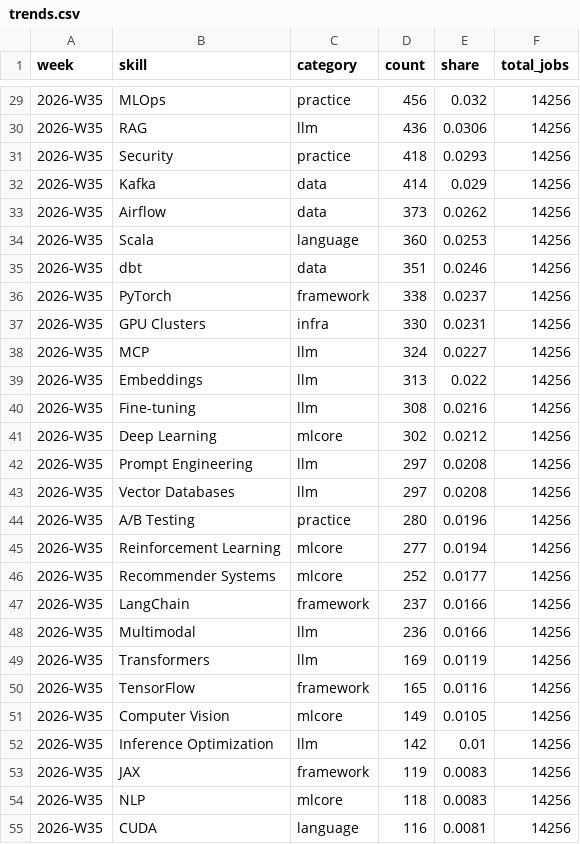
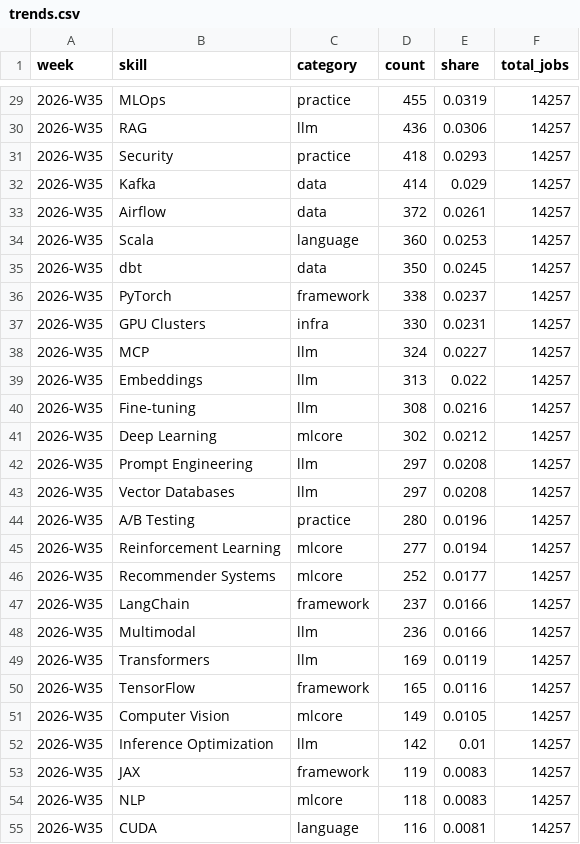
Before and after one commit to sarajmcghee/ai-job-radar, a CSV file: data/trends.csv, drawn as a sheet; only a part is shown, gaps mark what is left out; the diff covers the shown part only.

```diff
--- a/data/trends.csv
+++ b/data/trends.csv
@@ -29,27 +29,27 @@ week,skill,category,count,share,total_jobs
-2026-W35,MLOps,practice,456,0.032,14256
-2026-W35,RAG,llm,436,0.0306,14256
-2026-W35,Security,practice,418,0.0293,14256
-2026-W35,Kafka,data,414,0.029,14256
-2026-W35,Airflow,data,373,0.0262,14256
-2026-W35,Scala,language,360,0.0253,14256
-2026-W35,dbt,data,351,0.0246,14256
-2026-W35,PyTorch,framework,338,0.0237,14256
-2026-W35,GPU Clusters,infra,330,0.0231,14256
-2026-W35,MCP,llm,324,0.0227,14256
-2026-W35,Embeddings,llm,313,0.022,14256
-2026-W35,Fine-tuning,llm,308,0.0216,14256
-2026-W35,Deep Learning,mlcore,302,0.0212,14256
-2026-W35,Prompt Engineering,llm,297,0.0208,14256
-2026-W35,Vector Databases,llm,297,0.0208,14256
-2026-W35,A/B Testing,practice,280,0.0196,14256
-2026-W35,Reinforcement Learning,mlcore,277,0.0194,14256
-2026-W35,Recommender Systems,mlcore,252,0.0177,14256
-2026-W35,LangChain,framework,237,0.0166,14256
-2026-W35,Multimodal,llm,236,0.0166,14256
-2026-W35,Transformers,llm,169,0.0119,14256
-2026-W35,TensorFlow,framework,165,0.0116,14256
-2026-W35,Computer Vision,mlcore,149,0.0105,14256
-2026-W35,Inference Optimization,llm,142,0.01,14256
-2026-W35,JAX,framework,119,0.0083,14256
-2026-W35,NLP,mlcore,118,0.0083,14256
-2026-W35,CUDA,language,116,0.0081,14256
+2026-W35,MLOps,practice,455,0.0319,14257
+2026-W35,RAG,llm,436,0.0306,14257
+2026-W35,Security,practice,418,0.0293,14257
+2026-W35,Kafka,data,414,0.029,14257
+2026-W35,Airflow,data,372,0.0261,14257
+2026-W35,Scala,language,360,0.0253,14257
+2026-W35,dbt,data,350,0.0245,14257
+2026-W35,PyTorch,framework,338,0.0237,14257
+2026-W35,GPU Clusters,infra,330,0.0231,14257
+2026-W35,MCP,llm,324,0.0227,14257
+2026-W35,Embeddings,llm,313,0.022,14257
+2026-W35,Fine-tuning,llm,308,0.0216,14257
+2026-W35,Deep Learning,mlcore,302,0.0212,14257
+2026-W35,Prompt Engineering,llm,297,0.0208,14257
+2026-W35,Vector Databases,llm,297,0.0208,14257
+2026-W35,A/B Testing,practice,280,0.0196,14257
+2026-W35,Reinforcement Learning,mlcore,277,0.0194,14257
+2026-W35,Recommender Systems,mlcore,252,0.0177,14257
+2026-W35,LangChain,framework,237,0.0166,14257
+2026-W35,Multimodal,llm,236,0.0166,14257
+2026-W35,Transformers,llm,169,0.0119,14257
+2026-W35,TensorFlow,framework,165,0.0116,14257
+2026-W35,Computer Vision,mlcore,149,0.0105,14257
+2026-W35,Inference Optimization,llm,142,0.01,14257
+2026-W35,JAX,framework,119,0.0083,14257
+2026-W35,NLP,mlcore,118,0.0083,14257
+2026-W35,CUDA,language,116,0.0081,14257
```
Also changed, not shown: 49 edited cells elsewhere in this file, 7 other files.
